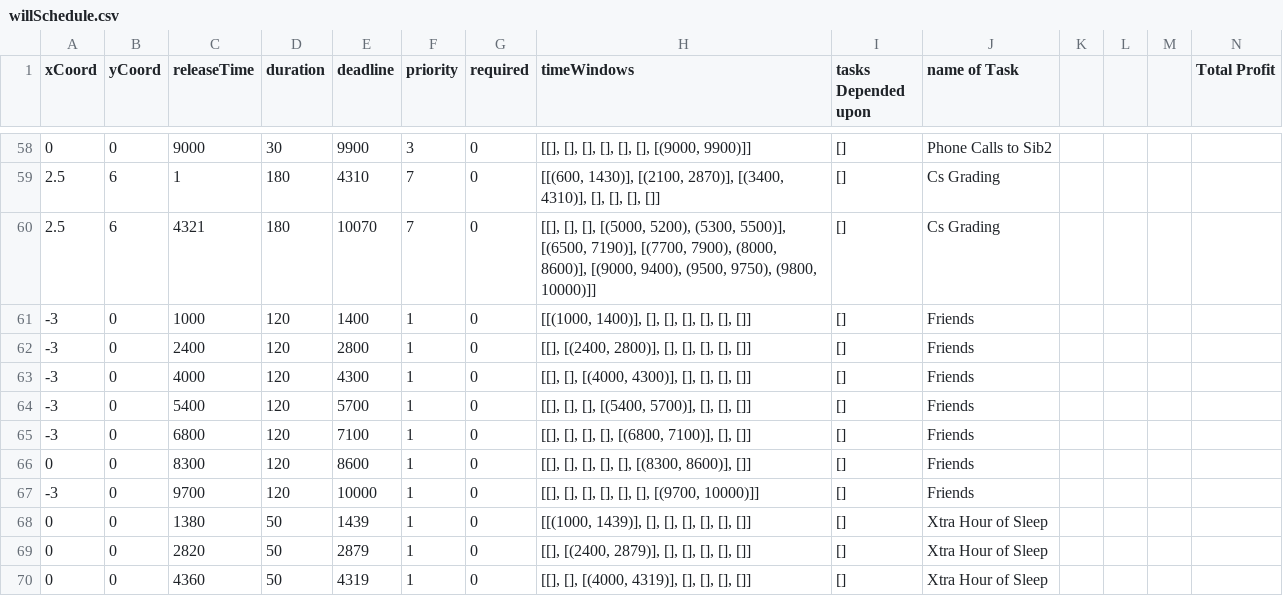
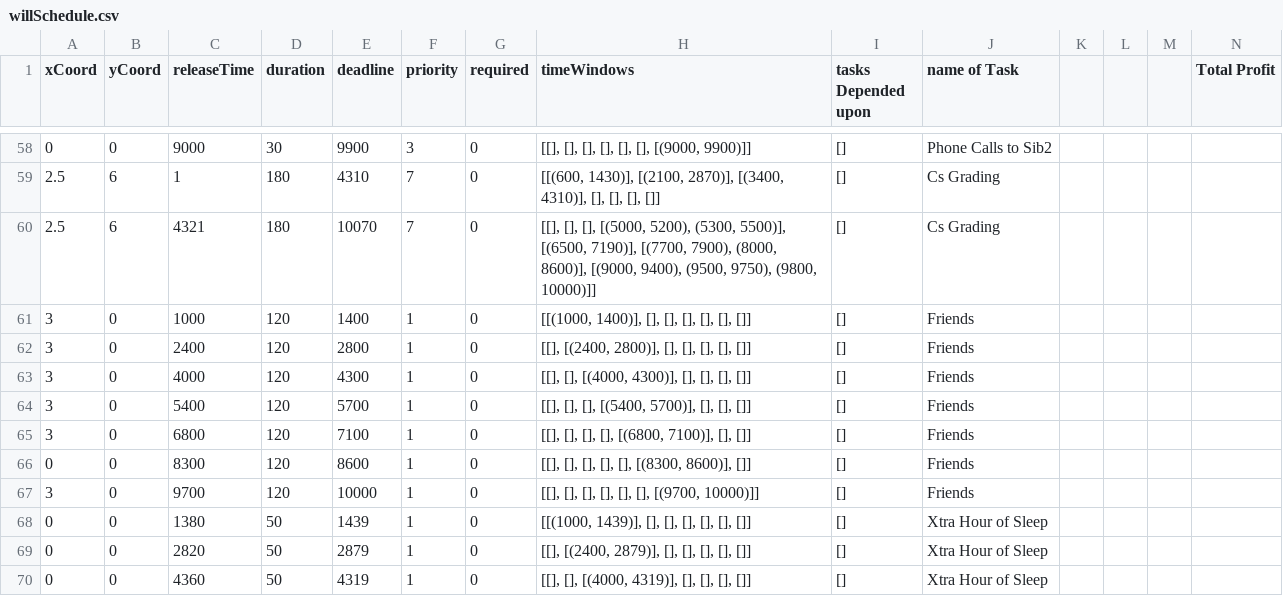
Before and after one commit to trautmaa/Task-Manager-Comps-2014-2015, a CSV file: willSchedule.csv, drawn as a sheet; only a part is shown, gaps mark what is left out.

Commit message:
Task coordinates need to be non-negative numbers. Highlighted days' tasks are now on top. There are still artifacts from dots drawn earlier, but I think we should just fudge the schedule because it looks kinda stupid going to and from the same place all the time. Though that's kinda what we do..

```diff
--- a/willSchedule.csv
+++ b/willSchedule.csv
@@ -60,9 +60,9 @@ xCoord,yCoord,releaseTime,duration,deadline,priority,required,timeWindows,tasks
 2.5,6,4321,180,10070,7,0,"[[], [], [], [(5000, 5200), (5300, 5500)], [(6500, 7190)], [(7700, 7900), (8000, 8600)], [(9000, 9400), (9500, 9750), (9800, 10000)]]",[],Cs Grading,,,,
--3,0,1000,120,1400,1,0,"[[(1000, 1400)], [], [], [], [], [], []]",[],Friends ,,,,
--3,0,2400,120,2800,1,0,"[[], [(2400, 2800)], [], [], [], [], []]",[],Friends,,,,
--3,0,4000,120,4300,1,0,"[[], [], [(4000, 4300)], [], [], [], []]",[],Friends,,,,
--3,0,5400,120,5700,1,0,"[[], [], [], [(5400, 5700)], [], [], []]",[],Friends,,,,
--3,0,6800,120,7100,1,0,"[[], [], [], [], [(6800, 7100)], [], []]",[],Friends,,,,
+3,0,1000,120,1400,1,0,"[[(1000, 1400)], [], [], [], [], [], []]",[],Friends ,,,,
+3,0,2400,120,2800,1,0,"[[], [(2400, 2800)], [], [], [], [], []]",[],Friends,,,,
+3,0,4000,120,4300,1,0,"[[], [], [(4000, 4300)], [], [], [], []]",[],Friends,,,,
+3,0,5400,120,5700,1,0,"[[], [], [], [(5400, 5700)], [], [], []]",[],Friends,,,,
+3,0,6800,120,7100,1,0,"[[], [], [], [], [(6800, 7100)], [], []]",[],Friends,,,,
 0,0,8300,120,8600,1,0,"[[], [], [], [], [], [(8300, 8600)], []]",[],Friends,,,,
--3,0,9700,120,10000,1,0,"[[], [], [], [], [], [], [(9700, 10000)]]",[],Friends,,,,
+3,0,9700,120,10000,1,0,"[[], [], [], [], [], [], [(9700, 10000)]]",[],Friends,,,,
 0,0,1380,50,1439,1,0,"[[(1000, 1439)], [], [], [], [], [], []]",[],Xtra Hour of Sleep,,,,
```
Also changed, not shown: 2 other files.
